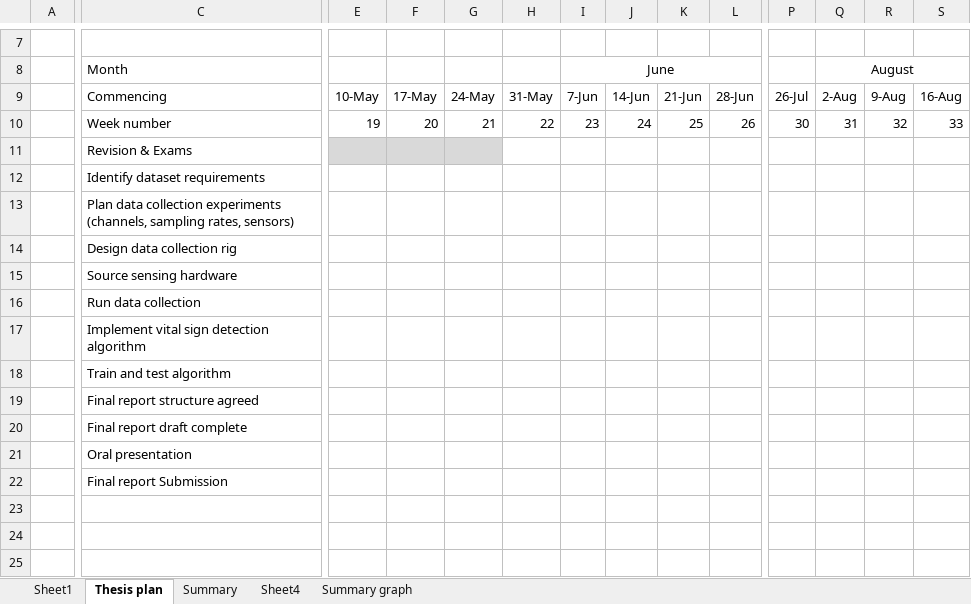
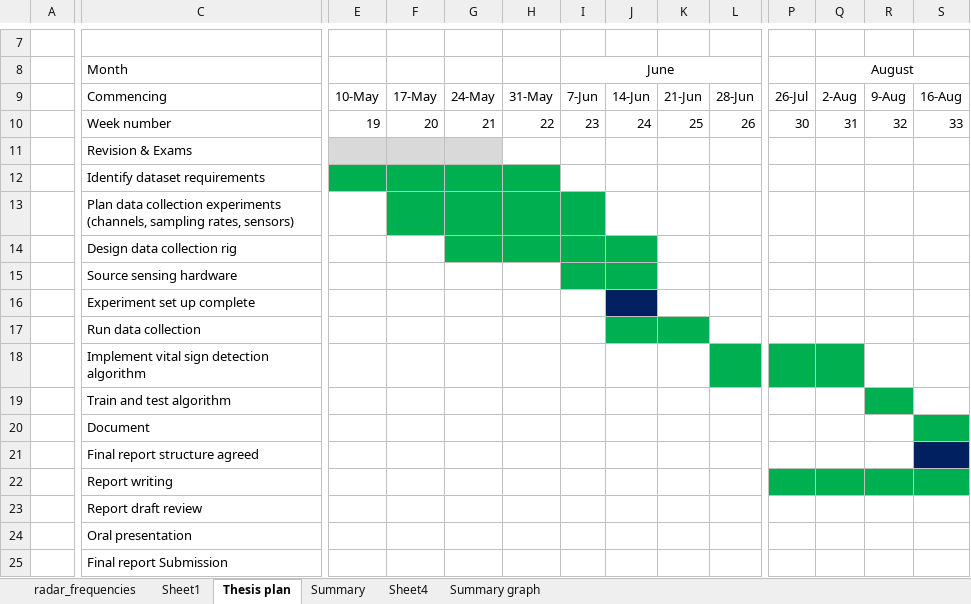
Before and after one commit to tmssmith/MSc_thesis, an Excel workbook: literature_review/project_plan.xlsx, sheet Thesis plan, drawn as a sheet; only a part is shown, gaps mark what is left out; values as stored, in another font and other column widths than the file's, no borders; addresses are those after the commit; rows hold the shown columns only; the diff covers the shown part only; the diff names each change by its address in the sheet, - before the commit and + after, or states it on an @@ line.

```diff
--- a/literature_review/project_plan.xlsx (sheet Thesis plan)
+++ b/literature_review/project_plan.xlsx (sheet Thesis plan)
+sheet tab: radar_frequencies
-E12:H12 fill: none
+E12:H12 fill: #00B050
-F13:I13 fill: none
+F13:I13 fill: #00B050
-G14:J14 fill: none
+G14:J14 fill: #00B050
-I15:J15 fill: none
+I15:J15 fill: #00B050
+row 16:  | Experiment set up complete
-J17:K17 fill: none
+J17:K17 fill: #00B050
-L18 fill: none
+L18 fill: #00B050
-P18:Q18 fill: none
+P18:Q18 fill: #00B050
-R19 fill: none
+R19 fill: #00B050
+row 20:  | Document
-S21 fill: none
+S21 fill: #002060
-C22: Final report draft complete
+C22: Report writing
-P22:S22 fill: none
+P22:S22 fill: #00B050
+row 23:  | Report draft review
```
Also changed, not shown: cell formats elsewhere in this sheet, sheet Sheet1, charts or pictures, 3 other files.
